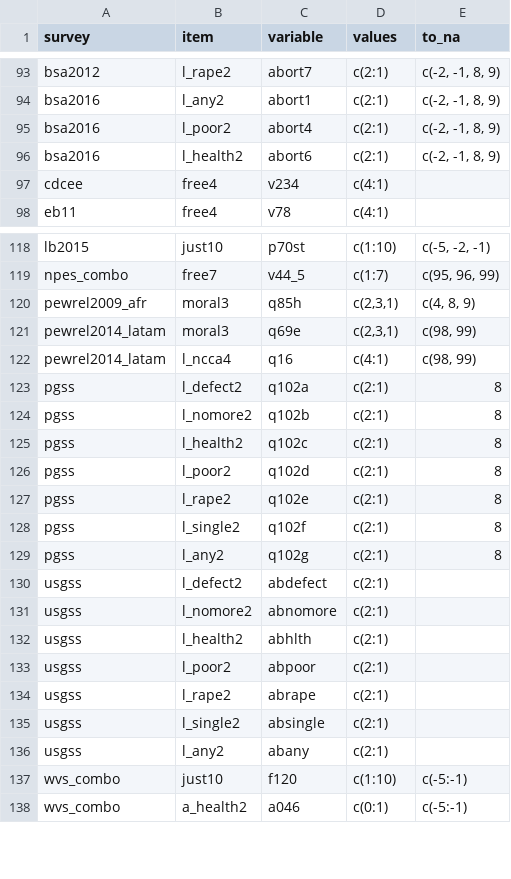
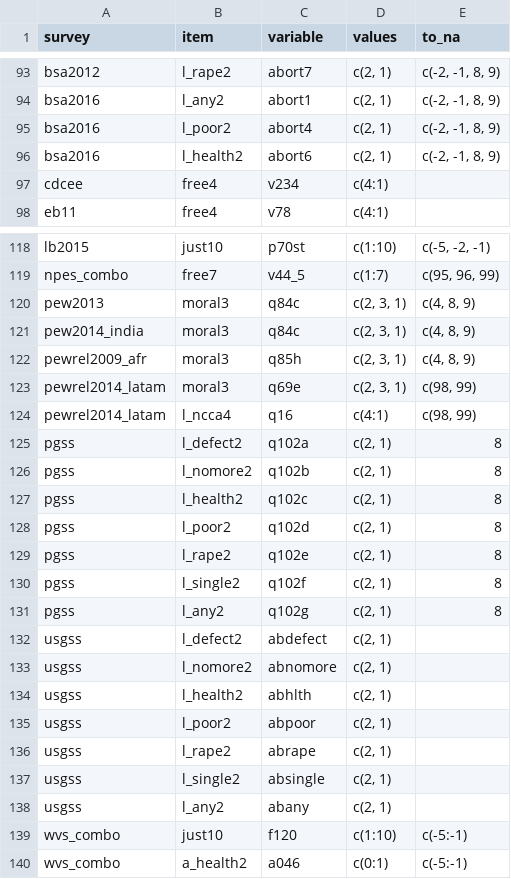
Before and after one commit to fsolt/dcpo_gayrights, a CSV file: data-raw/surveys_abortion.csv, drawn as a sheet; only a part is shown, gaps mark what is left out; addresses are those after the commit; the diff covers the shown part only; the diff names each change by its address in the sheet, - before the commit and + after, or states it on an @@ line.

Commit message:
add pew2013, pew2014_india; clean up

```diff
--- a/data-raw/surveys_abortion.csv
+++ b/data-raw/surveys_abortion.csv
-D93:D96 (values): c(2:1)
+D93:D96 (values): c(2, 1)
+row 120: pew2013 | moral3 | q84c | c(2, 3, 1) | c(4, 8, 9)
+row 121: pew2014_india | moral3 | q84c | c(2, 3, 1) | c(4, 8, 9)
-D122:D123 (values): c(2,3,1)
+D122:D123 (values): c(2, 3, 1)
-D125:D138 (values): c(2:1)
+D125:D138 (values): c(2, 1)
```
Also changed, not shown: 59 edited cells elsewhere in this file.
